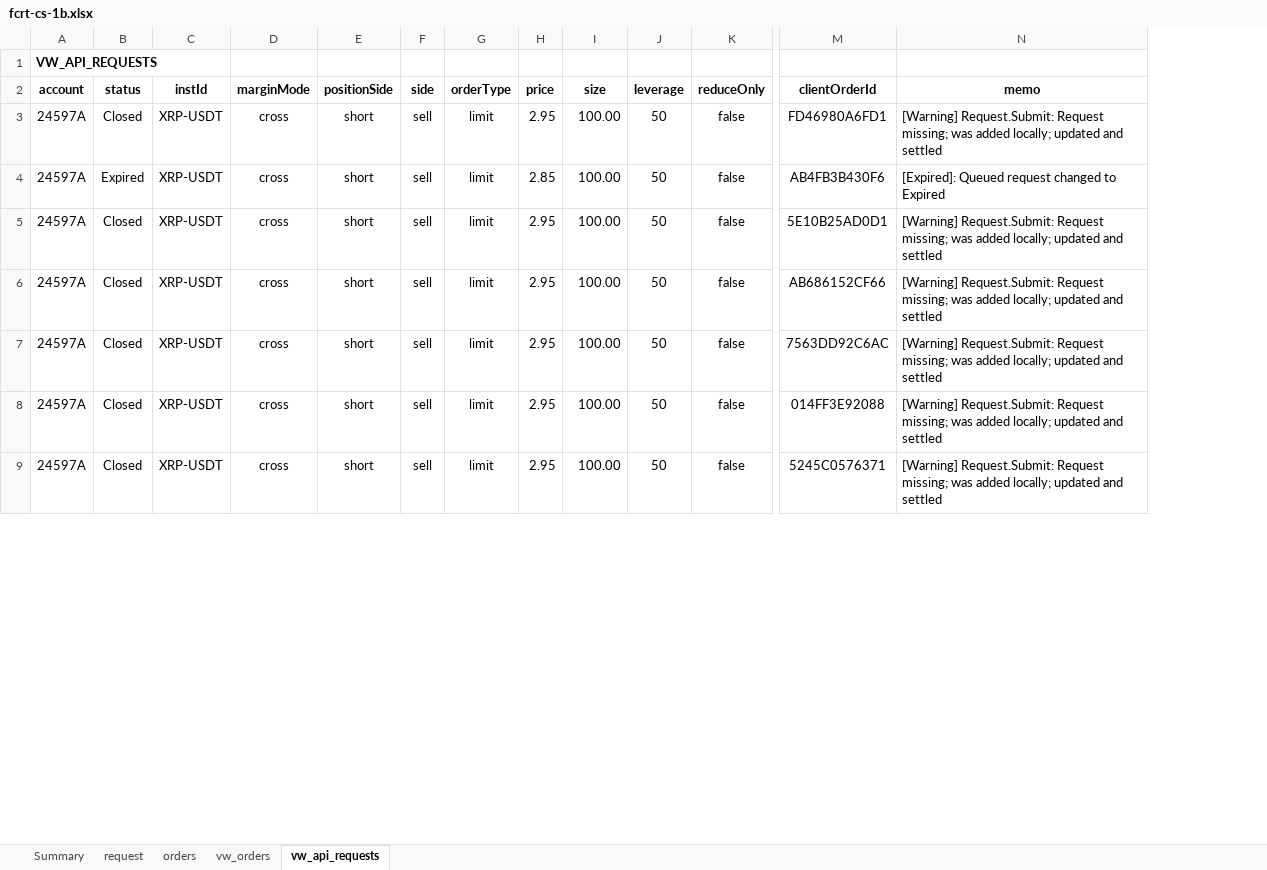
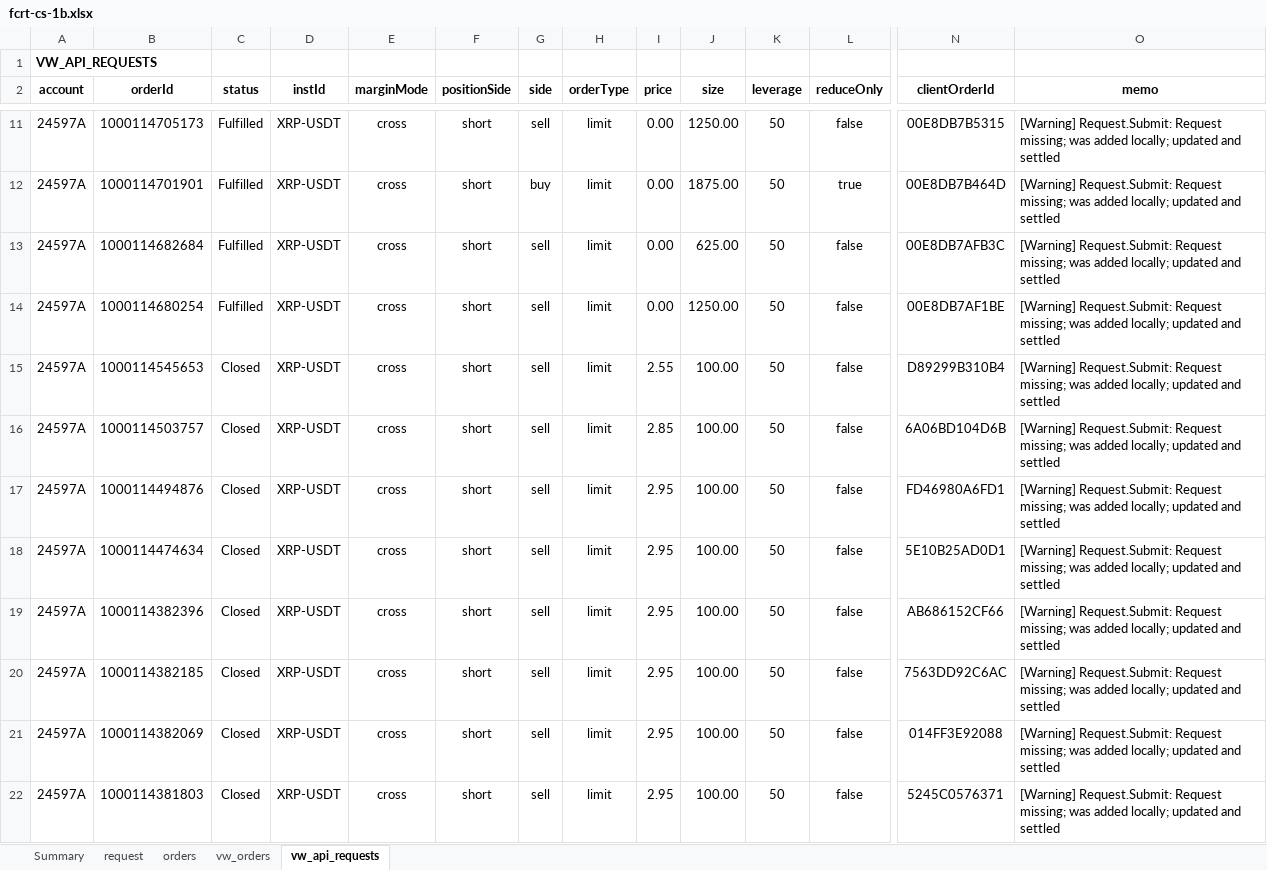
Before and after one commit to djorgens2/blofin-data, an Excel workbook: fcrt/2.1-cli-om/2.1.2-req-expiry/Documents/fcrt-cs-1b.xlsx, sheet vw_api_requests, drawn as a sheet; only a part is shown, gaps mark what is left out; values as stored, in another font and other column widths than the file's, no borders; removed rows and columns are numbered as before the commit, all else as after; rows hold the shown columns only; the diff covers the shown part only; the diff names each change by its address in the sheet, - before the commit and + after, or states it on an @@ line.

```diff
--- a/fcrt/2.1-cli-om/2.1.2-req-expiry/Documents/fcrt-cs-1b.xlsx (sheet vw_api_requests)
+++ b/fcrt/2.1-cli-om/2.1.2-req-expiry/Documents/fcrt-cs-1b.xlsx (sheet vw_api_requests)
+column B (orderId), rows 17-22: 1000114494876 | 1000114474634 | 1000114382396 | 1000114382185 | 1000114382069 | 1000114381803
+row 11: 24597A | 1000114705173 | Fulfilled | XRP-USDT | cross | short | sell | limit | 0.00 | 1250.00 | 50 | false | 00E8DB7B5315 | [Warning] Request.Submit: Request missing; was added locally; updated and settled
+row 12: 24597A | 1000114701901 | Fulfilled | XRP-USDT | cross | short | buy | limit | 0.00 | 1875.00 | 50 | true | 00E8DB7B464D | [Warning] Request.Submit: Request missing; was added locally; updated and settled
+row 13: 24597A | 1000114682684 | Fulfilled | XRP-USDT | cross | short | sell | limit | 0.00 | 625.00 | 50 | false | 00E8DB7AFB3C | [Warning] Request.Submit: Request missing; was added locally; updated and settled
+row 14: 24597A | 1000114680254 | Fulfilled | XRP-USDT | cross | short | sell | limit | 0.00 | 1250.00 | 50 | false | 00E8DB7AF1BE | [Warning] Request.Submit: Request missing; was added locally; updated and settled
+row 15: 24597A | 1000114545653 | Closed | XRP-USDT | cross | short | sell | limit | 2.55 | 100.00 | 50 | false | D89299B310B4 | [Warning] Request.Submit: Request missing; was added locally; updated and settled
+row 16: 24597A | 1000114503757 | Closed | XRP-USDT | cross | short | sell | limit | 2.85 | 100.00 | 50 | false | 6A06BD104D6B | [Warning] Request.Submit: Request missing; was added locally; updated and settled
-row 4: 24597A | Expired | XRP-USDT | cross | short | sell | limit | 2.85 | 100.00 | 50 | false | AB4FB3B430F6 | [Expired]: Queued request changed to Expired
```
Also changed, not shown: 8 added rows elsewhere in this sheet, sheet vw_orders, sheet request, sheet orders, sheet Summary, fcrt/2.1-cli-om/2.1.2-req-expiry/Documents/fcrt-cs-1a.xlsx, 15 other files.
